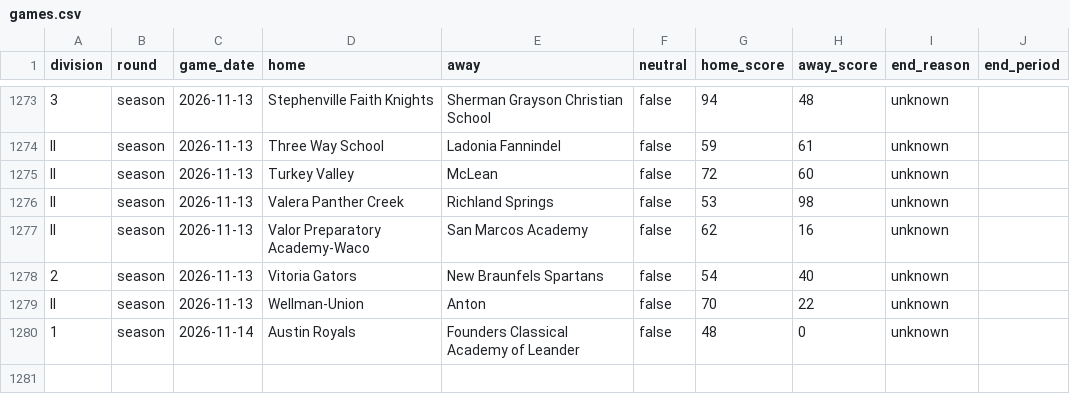
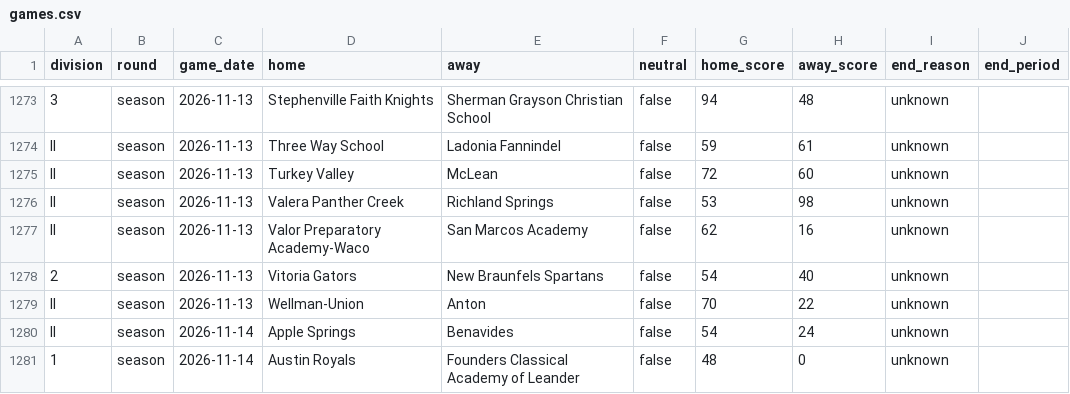
Before and after one commit to txsixman/txsixmanfootball, a CSV file: data/seed/maxpreps-2026/games.csv, drawn as a sheet; only a part is shown, gaps mark what is left out; the diff names each change by its address in the sheet, - before the commit and + after, or states it on an @@ line.

```diff
--- a/data/seed/maxpreps-2026/games.csv
+++ b/data/seed/maxpreps-2026/games.csv
+row 1280: II | season | 2026-11-14 | Apple Springs | Benavides | false | 54 | 24 | unknown
```
Also changed, not shown: data/seed/maxpreps-2026/playoffs.csv, 1 other file.
